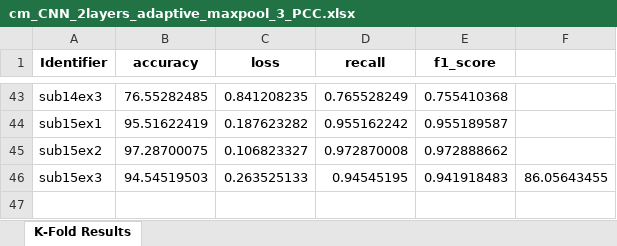
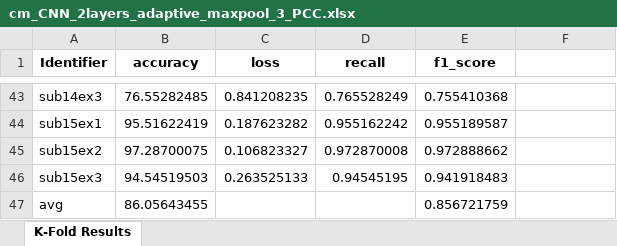
Before and after one commit to Malcolm-XY/functionalconnectivity_sfcc, an Excel workbook: results/CNN_2layers_adaptive_maxpool=3/cm_CNN_2layers_adaptive_maxpool_3_PCC.xlsx, sheet K-Fold Results, drawn as a sheet; only a part is shown, gaps mark what is left out; values as stored, in another font and other column widths than the file's, no borders; the diff names each change by its address in the sheet, - before the commit and + after, or states it on an @@ line.

```diff
--- a/results/CNN_2layers_adaptive_maxpool=3/cm_CNN_2layers_adaptive_maxpool_3_PCC.xlsx (sheet K-Fold Results)
+++ b/results/CNN_2layers_adaptive_maxpool=3/cm_CNN_2layers_adaptive_maxpool_3_PCC.xlsx (sheet K-Fold Results)
-F46: 86.05643455
+F46: (empty)
+row 47: avg | 86.05643455 |  |  | 0.856721759
```
Also changed, not shown: results/CNN_2layers_adaptive_maxpool=3/mx_CNN_2layers_adaptive_maxpool_3_PLV.xlsx, results/CNN_2layers_adaptive_maxpool=3/sfcc_CNN_2layers_adaptive_maxpool_3_PCC.xlsx, 16 other files.
